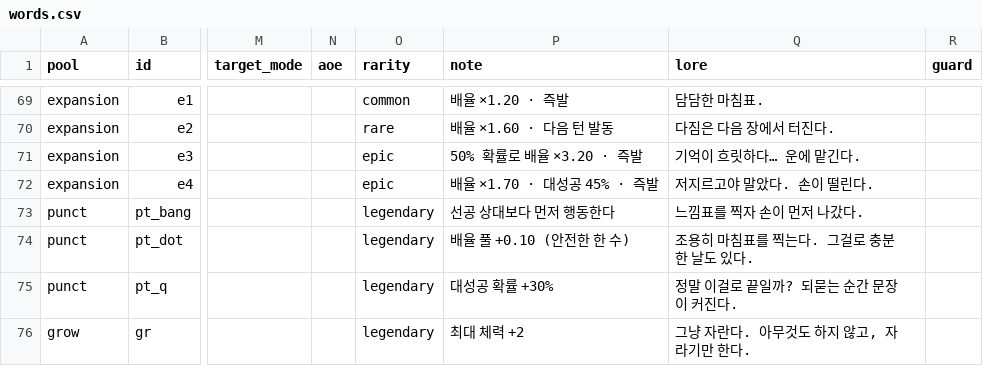
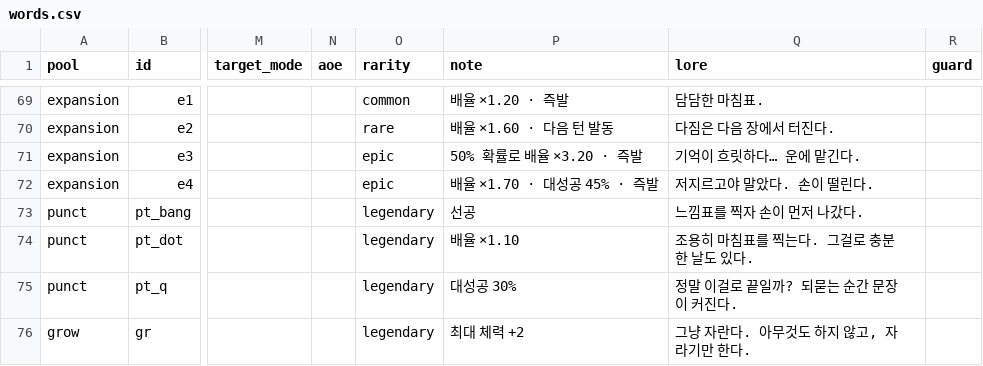
Before and after one commit to Yeop-Git/little_token, a CSV file: src/data/csv/words.csv, drawn as a sheet; only a part is shown, gaps mark what is left out; the diff names each change by its address in the sheet, - before the commit and + after, or states it on an @@ line.

```diff
--- a/src/data/csv/words.csv
+++ b/src/data/csv/words.csv
-P73 (note): 선공 상대보다 먼저 행동한다
+P73 (note): 선공
-P74 (note): 배율 풀 +0.10 (안전한 한 수)
+P74 (note): 배율 ×1.10
-P75 (note): 대성공 확률 +30%
+P75 (note): 대성공 30%
```
Also changed, not shown: 14 other files.
